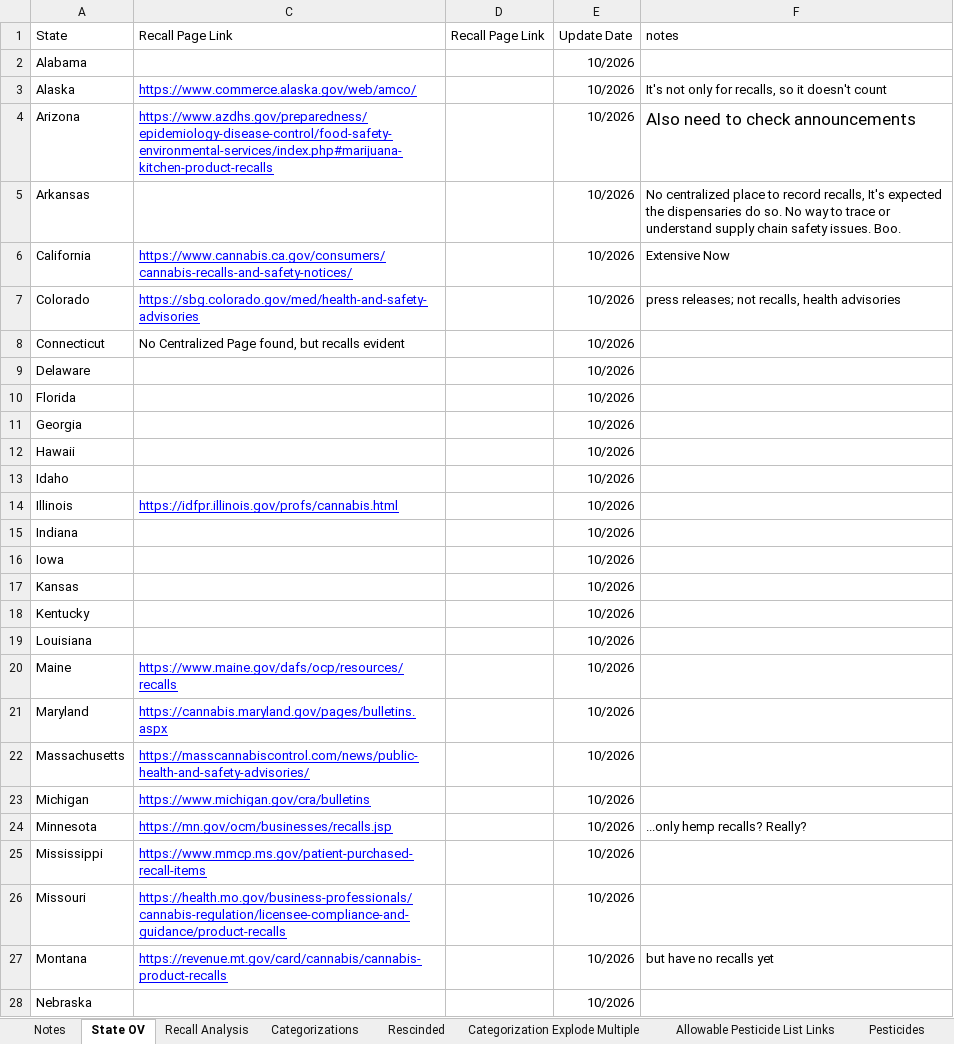
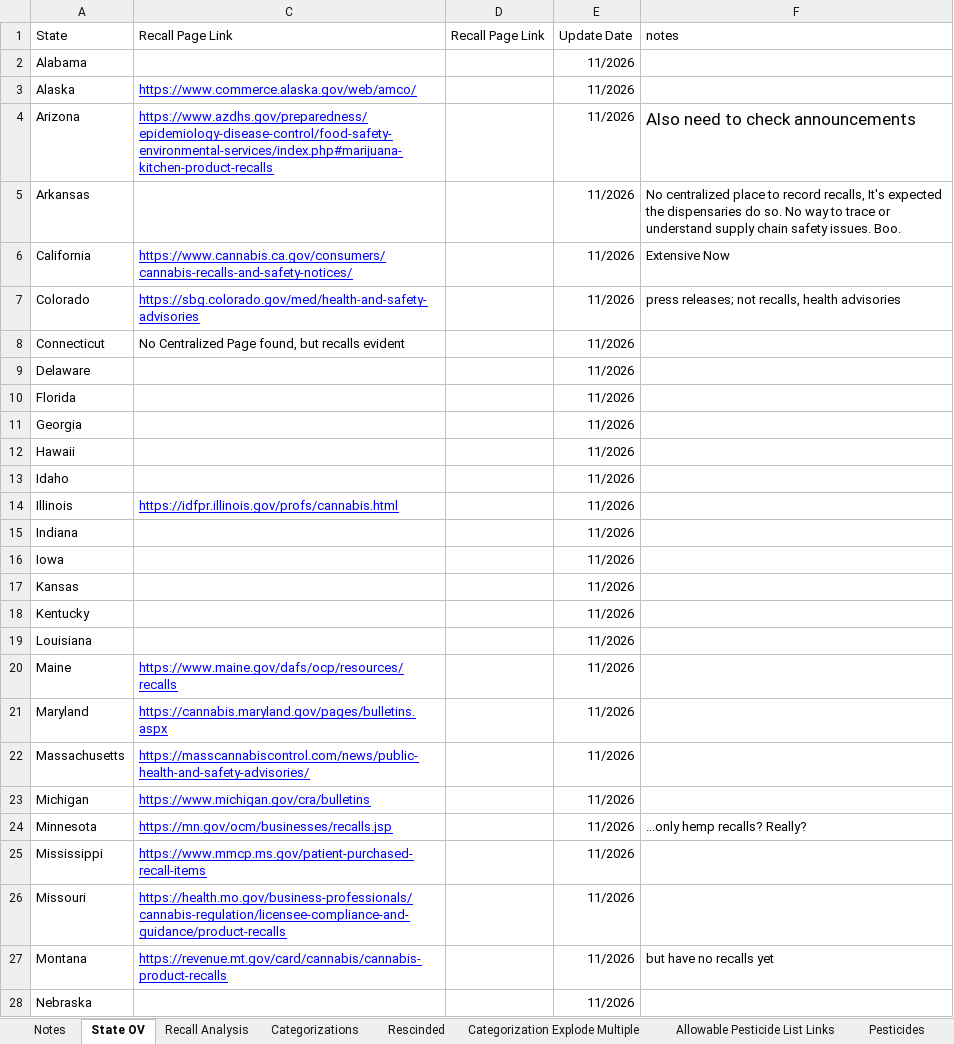
Before and after one commit to somewhatcyclops/US-Cannabis-Recalls, an Excel workbook: Recall Data 2.0.xlsx, sheet State OV, drawn as a sheet; only a part is shown; values as stored, in another font and other column widths than the file's, no borders; charts and pictures not drawn; the diff covers the shown part only; the diff names each change by its address in the sheet, - before the commit and + after, or states it on an @@ line.

```diff
--- a/Recall Data 2.0.xlsx (sheet State OV)
+++ b/Recall Data 2.0.xlsx (sheet State OV)
-E2:E28 (Update Date): 10/2026
+E2:E28 (Update Date): 11/2026
-F3 (notes): It's not only for recalls, so it doesn't count
+F3 (notes): (empty)
```
Also changed, not shown: 24 edited cells elsewhere in this sheet, sheet Recall Analysis, sheet Categorizations, sheet Notes, sheet Categorization Explode Multiple, formulas that keep their value, charts or pictures, 5 other files.
